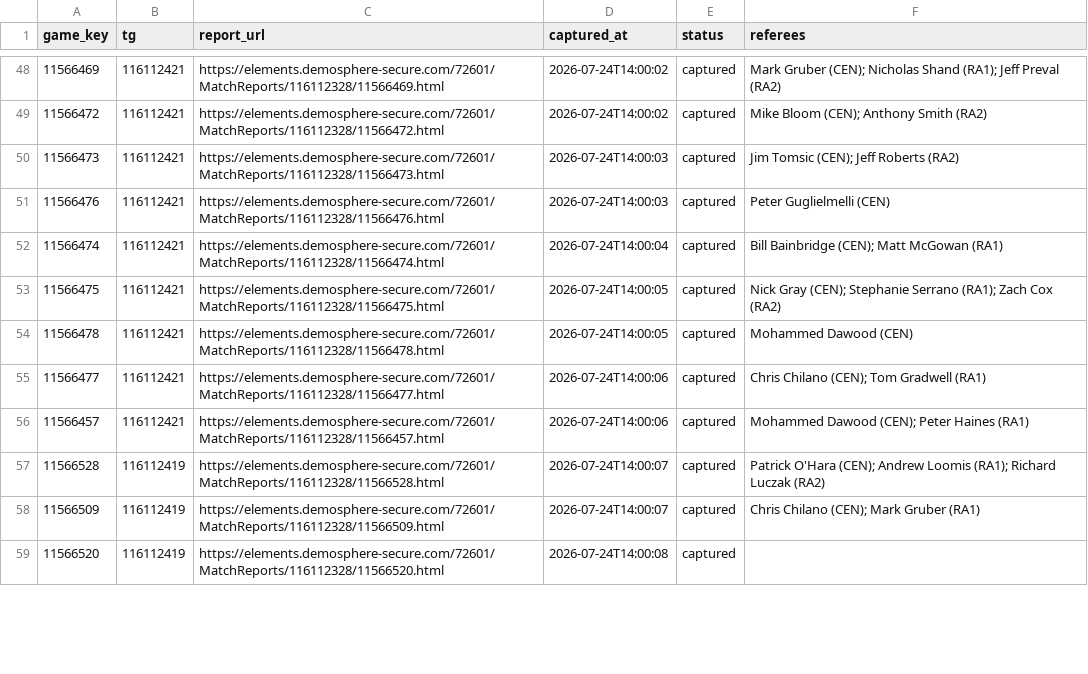
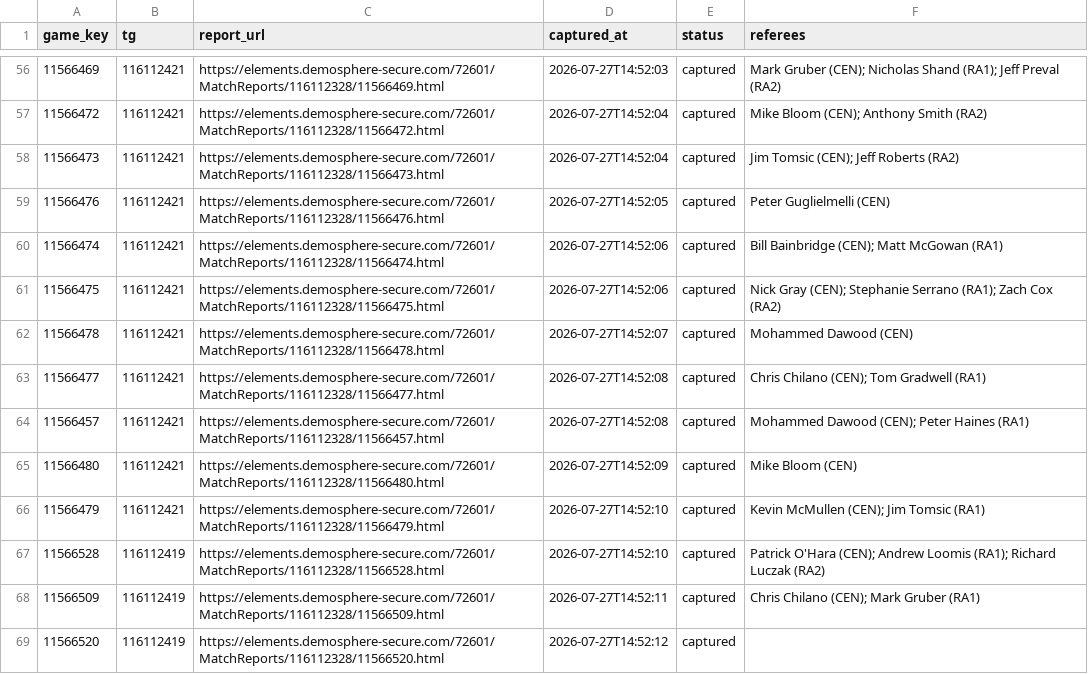
Before and after one commit to drewfiut/bdsl-stats, a CSV file: data/2026-summer/game_reports.csv, drawn as a sheet; only a part is shown, gaps mark what is left out; the diff covers the shown part only.

```diff
--- a/data/2026-summer/game_reports.csv
+++ b/data/2026-summer/game_reports.csv
@@ -48,12 +56,14 @@ game_key,tg,report_url,captured_at,status,referees
-11566469,116112421,https://elements.demosphere-secure.com/72601/MatchReports/116112328/11566469.html,2026-07-24T14:00:02,captured,Mark Gruber (CEN); Nicholas Shand (RA1); Jeff Preval (RA2)
-11566472,116112421,https://elements.demosphere-secure.com/72601/MatchReports/116112328/11566472.html,2026-07-24T14:00:02,captured,Mike Bloom (CEN); Anthony Smith (RA2)
-11566473,116112421,https://elements.demosphere-secure.com/72601/MatchReports/116112328/11566473.html,2026-07-24T14:00:03,captured,Jim Tomsic (CEN); Jeff Roberts (RA2)
-11566476,116112421,https://elements.demosphere-secure.com/72601/MatchReports/116112328/11566476.html,2026-07-24T14:00:03,captured,Peter Guglielmelli (CEN)
-11566474,116112421,https://elements.demosphere-secure.com/72601/MatchReports/116112328/11566474.html,2026-07-24T14:00:04,captured,Bill Bainbridge (CEN); Matt McGowan (RA1)
-11566475,116112421,https://elements.demosphere-secure.com/72601/MatchReports/116112328/11566475.html,2026-07-24T14:00:05,captured,Nick Gray (CEN); Stephanie Serrano (RA1); Zach Cox (RA2)
-11566478,116112421,https://elements.demosphere-secure.com/72601/MatchReports/116112328/11566478.html,2026-07-24T14:00:05,captured,Mohammed Dawood (CEN)
-11566477,116112421,https://elements.demosphere-secure.com/72601/MatchReports/116112328/11566477.html,2026-07-24T14:00:06,captured,Chris Chilano (CEN); Tom Gradwell (RA1)
-11566457,116112421,https://elements.demosphere-secure.com/72601/MatchReports/116112328/11566457.html,2026-07-24T14:00:06,captured,Mohammed Dawood (CEN); Peter Haines (RA1)
-11566528,116112419,https://elements.demosphere-secure.com/72601/MatchReports/116112328/11566528.html,2026-07-24T14:00:07,captured,Patrick O'Hara (CEN); Andrew Loomis (RA1); Richard Luczak (RA2)
-11566509,116112419,https://elements.demosphere-secure.com/72601/MatchReports/116112328/11566509.html,2026-07-24T14:00:07,captured,Chris Chilano (CEN); Mark Gruber (RA1)
-11566520,116112419,https://elements.demosphere-secure.com/72601/MatchReports/116112328/11566520.html,2026-07-24T14:00:08,captured,
+11566469,116112421,https://elements.demosphere-secure.com/72601/MatchReports/116112328/11566469.html,2026-07-27T14:52:03,captured,Mark Gruber (CEN); Nicholas Shand (RA1); Jeff Preval (RA2)
+11566472,116112421,https://elements.demosphere-secure.com/72601/MatchReports/116112328/11566472.html,2026-07-27T14:52:04,captured,Mike Bloom (CEN); Anthony Smith (RA2)
+11566473,116112421,https://elements.demosphere-secure.com/72601/MatchReports/116112328/11566473.html,2026-07-27T14:52:04,captured,Jim Tomsic (CEN); Jeff Roberts (RA2)
+11566476,116112421,https://elements.demosphere-secure.com/72601/MatchReports/116112328/11566476.html,2026-07-27T14:52:05,captured,Peter Guglielmelli (CEN)
+11566474,116112421,https://elements.demosphere-secure.com/72601/MatchReports/116112328/11566474.html,2026-07-27T14:52:06,captured,Bill Bainbridge (CEN); Matt McGowan (RA1)
+11566475,116112421,https://elements.demosphere-secure.com/72601/MatchReports/116112328/11566475.html,2026-07-27T14:52:06,captured,Nick Gray (CEN); Stephanie Serrano (RA1); Zach Cox (RA2)
+11566478,116112421,https://elements.demosphere-secure.com/72601/MatchReports/116112328/11566478.html,2026-07-27T14:52:07,captured,Mohammed Dawood (CEN)
+11566477,116112421,https://elements.demosphere-secure.com/72601/MatchReports/116112328/11566477.html,2026-07-27T14:52:08,captured,Chris Chilano (CEN); Tom Gradwell (RA1)
+11566457,116112421,https://elements.demosphere-secure.com/72601/MatchReports/116112328/11566457.html,2026-07-27T14:52:08,captured,Mohammed Dawood (CEN); Peter Haines (RA1)
+11566480,116112421,https://elements.demosphere-secure.com/72601/MatchReports/116112328/11566480.html,2026-07-27T14:52:09,captured,Mike Bloom (CEN)
+11566479,116112421,https://elements.demosphere-secure.com/72601/MatchReports/116112328/11566479.html,2026-07-27T14:52:10,captured,Kevin McMullen (CEN); Jim Tomsic (RA1)
+11566528,116112419,https://elements.demosphere-secure.com/72601/MatchReports/116112328/11566528.html,2026-07-27T14:52:10,captured,Patrick O'Hara (CEN); Andrew Loomis (RA1); Richard Luczak (RA2)
+11566509,116112419,https://elements.demosphere-secure.com/72601/MatchReports/116112328/11566509.html,2026-07-27T14:52:11,captured,Chris Chilano (CEN); Mark Gruber (RA1)
+11566520,116112419,https://elements.demosphere-secure.com/72601/MatchReports/116112328/11566520.html,2026-07-27T14:52:12,captured,
```
Also changed, not shown: 14 added rows and 73 edited cells elsewhere in this file, data/2026-summer/games.csv, 3 other files.
